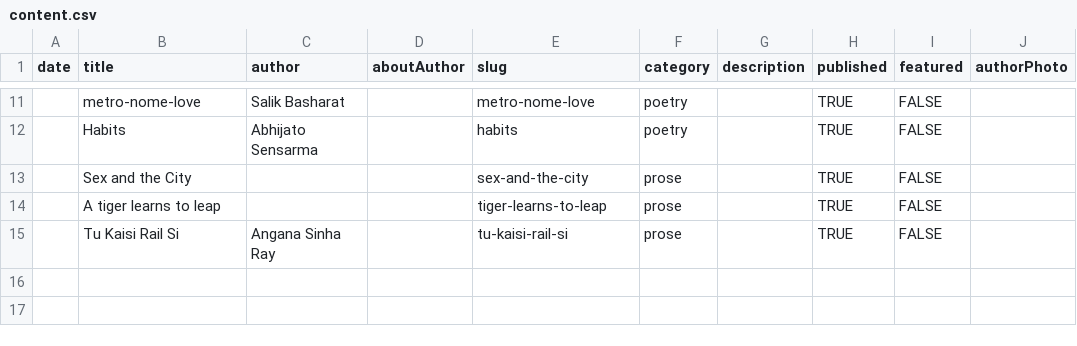
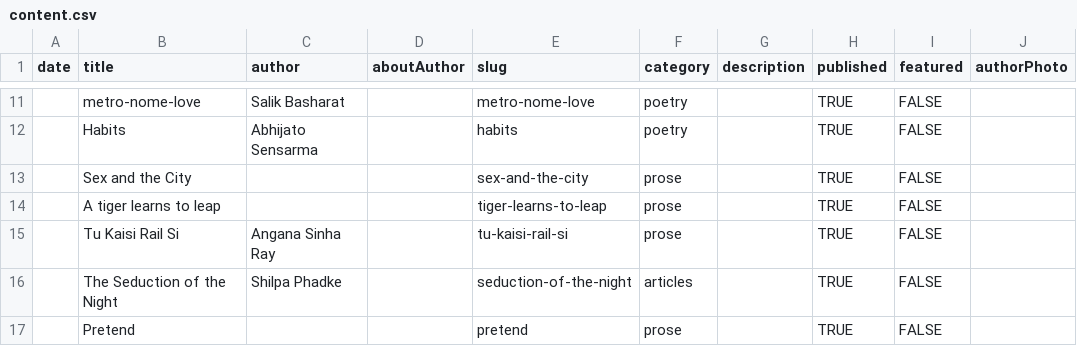
Before and after one commit to thedivtagguy/qurbatein, a CSV file: src/data/content.csv, drawn as a sheet; only a part is shown, gaps mark what is left out; the diff names each change by its address in the sheet, - before the commit and + after, or states it on an @@ line.

```diff
--- a/src/data/content.csv
+++ b/src/data/content.csv
+row 16:  | The Seduction of the Night | Shilpa Phadke |  | seduction-of-the-night | articles |  | TRUE | FALSE
+row 17:  | Pretend |  |  | pretend | prose |  | TRUE | FALSE
```
Also changed, not shown: 13 other files.
